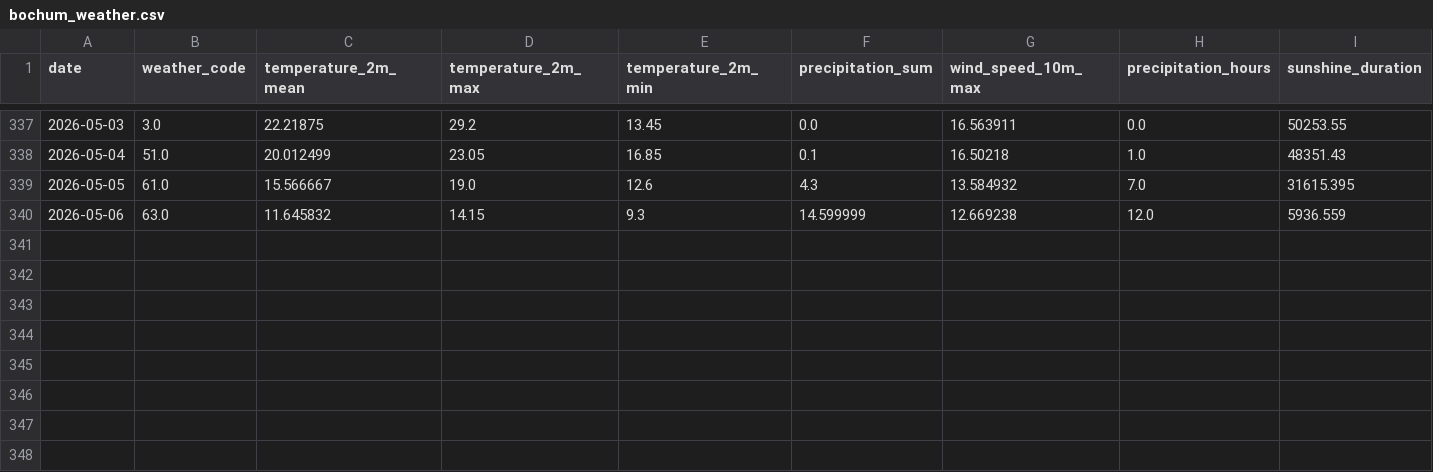
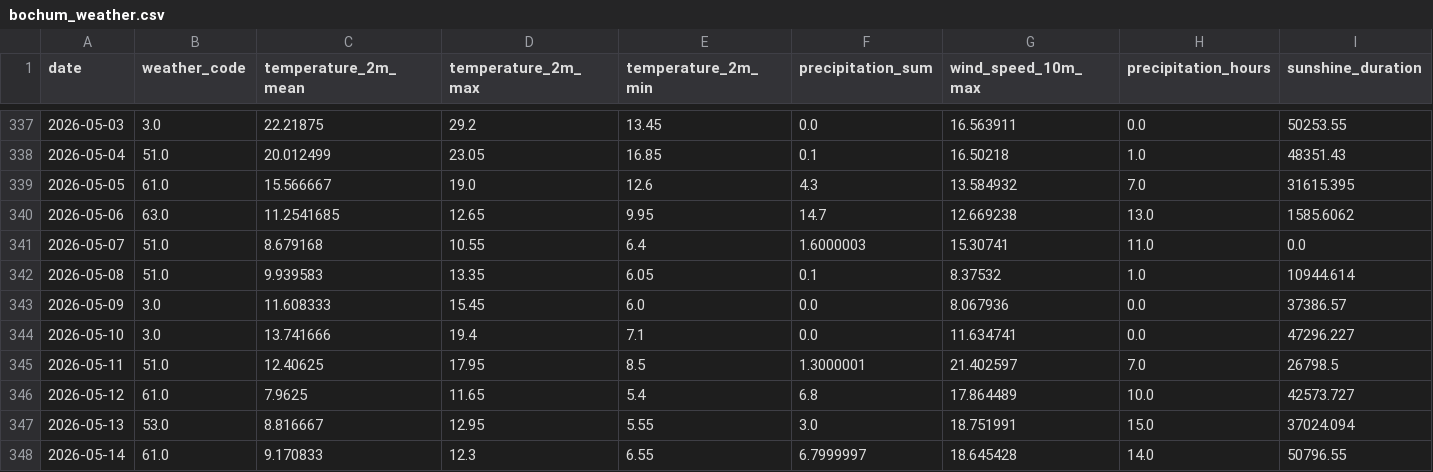
Before and after one commit to fischer-jonas/bbq-tableau, a CSV file: bochum_weather.csv, drawn as a sheet; only a part is shown, gaps mark what is left out.

```diff
--- a/bochum_weather.csv
+++ b/bochum_weather.csv
@@ -339,2 +339,10 @@ date,weather_code,temperature_2m_mean,temperature_2m_max,temperature_2m_min,prec
 2026-05-05,61.0,15.566667,19.0,12.6,4.3,13.584932,7.0,31615.395
-2026-05-06,63.0,11.645832,14.15,9.3,14.599999,12.669238,12.0,5936.559
+2026-05-06,63.0,11.2541685,12.65,9.95,14.7,12.669238,13.0,1585.6062
+2026-05-07,51.0,8.679168,10.55,6.4,1.6000003,15.30741,11.0,0.0
+2026-05-08,51.0,9.939583,13.35,6.05,0.1,8.37532,1.0,10944.614
+2026-05-09,3.0,11.608333,15.45,6.0,0.0,8.067936,0.0,37386.57
+2026-05-10,3.0,13.741666,19.4,7.1,0.0,11.634741,0.0,47296.227
+2026-05-11,51.0,12.40625,17.95,8.5,1.3000001,21.402597,7.0,26798.5
+2026-05-12,61.0,7.9625,11.65,5.4,6.8,17.864489,10.0,42573.727
+2026-05-13,53.0,8.816667,12.95,5.55,3.0,18.751991,15.0,37024.094
+2026-05-14,61.0,9.170833,12.3,6.55,6.7999997,18.645428,14.0,50796.55
```
Also changed, not shown: 3 other files.
